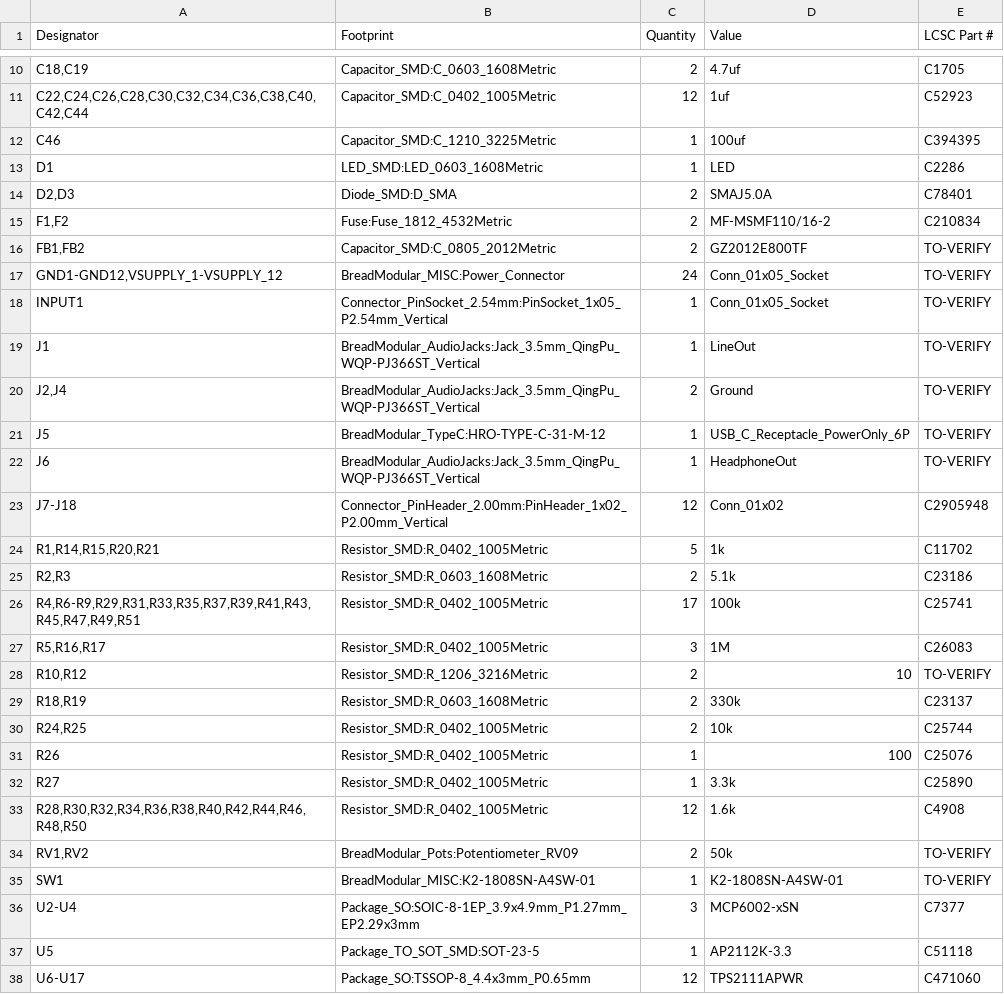
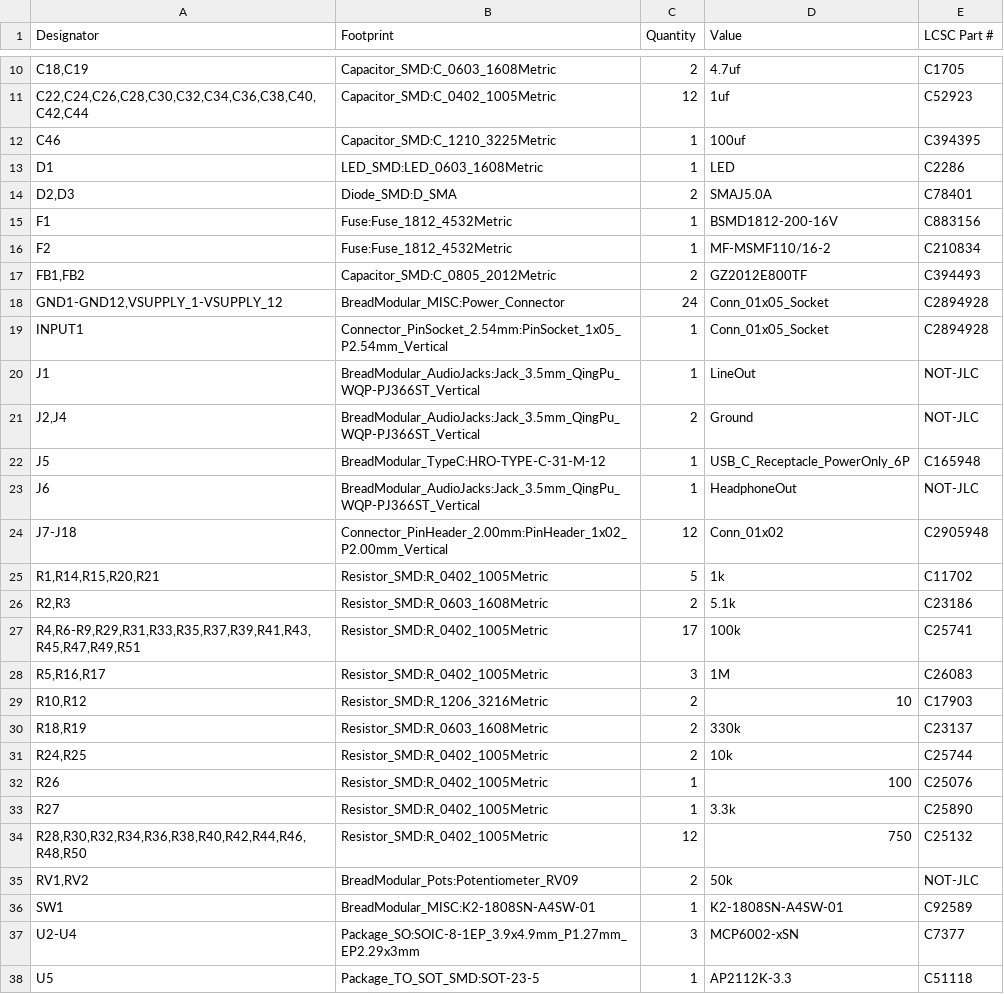
Before and after one commit to bread-modular/bread-modular, a CSV file: modules/base/production/bom.csv, drawn as a sheet; only a part is shown, gaps mark what is left out; the shorter side is filled out with more unchanged rows; the diff covers the shown part only.

Commit message:
base v1.3.0: apply the approved power decisions and close sourcing
Decisions applied (documented in POWER.md S3):
- P2b: per-slot current limit R28..R51 changed 1.6k -> 750 ohm, giving ~667 mA
  nominal, inside the TPS2111A datasheet-guaranteed 0.63-1.25 A range.
- P3: fuse hierarchy F1 = 2 A hold (BSMD1812-200-16V, C883156) protecting the USB
  source/wiring, F2 = 1.1 A hold protecting the 5V branch, U5's internal limit the
  3.3 V branch.
- P1b: TVS-as-surge-protection accepted, with the residual risk (VBUS_PROT can
  transiently exceed the 6 V absolute maximum of the mux inputs and of U5) stated
  plainly in POWER.md/CHANGELOG, plus the documented (not implemented) future OVP
  mitigation upstream of both branches.

Sourcing: all 13 TO-VERIFY lines resolved (verified C-numbers; FB1/FB2 substituted
with the stocked 0805 bead CBW201209U801T; C2/C16/R10/R12/J5/SW1/sockets/INPUT1/5V14
identified). 4 BOM lines remain NOT-JLC by design (4 x 3.5 mm jacks, 2 x RV09 pots) -
hand-solder with concrete plans. production/bom.csv regenerated: 38 rows, 0 TO-VERIFY.

Verification: ERC before/after identical (4 pin_not_connected + 3
power_pin_not_driven + 1 lib_symbol_mismatch = 8, same multiset, both runs inside the
project dir); netlist acceptance script 299/299 including the jumper truth table and
proof that each header appears on exactly two nets (SEL_n, +3.3V) so no slot current
flows through it; every board symbol has a resolving footprint (0
footprint_link_issues). base.kicad_pcb untouched.

```diff
--- a/modules/base/production/bom.csv
+++ b/modules/base/production/bom.csv
@@ -14,10 +14,11 @@
 "D2,D3","Diode_SMD:D_SMA","2","SMAJ5.0A","C78401"
-"F1,F2","Fuse:Fuse_1812_4532Metric","2","MF-MSMF110/16-2","C210834"
-"FB1,FB2","Capacitor_SMD:C_0805_2012Metric","2","GZ2012E800TF","TO-VERIFY"
-"GND1-GND12,VSUPPLY_1-VSUPPLY_12","BreadModular_MISC:Power_Connector","24","Conn_01x05_Socket","TO-VERIFY"
-"INPUT1","Connector_PinSocket_2.54mm:PinSocket_1x05_P2.54mm_Vertical","1","Conn_01x05_Socket","TO-VERIFY"
-"J1","BreadModular_AudioJacks:Jack_3.5mm_QingPu_WQP-PJ366ST_Vertical","1","LineOut","TO-VERIFY"
-"J2,J4","BreadModular_AudioJacks:Jack_3.5mm_QingPu_WQP-PJ366ST_Vertical","2","Ground","TO-VERIFY"
-"J5","BreadModular_TypeC:HRO-TYPE-C-31-M-12","1","USB_C_Receptacle_PowerOnly_6P","TO-VERIFY"
-"J6","BreadModular_AudioJacks:Jack_3.5mm_QingPu_WQP-PJ366ST_Vertical","1","HeadphoneOut","TO-VERIFY"
+"F1","Fuse:Fuse_1812_4532Metric","1","BSMD1812-200-16V","C883156"
+"F2","Fuse:Fuse_1812_4532Metric","1","MF-MSMF110/16-2","C210834"
+"FB1,FB2","Capacitor_SMD:C_0805_2012Metric","2","GZ2012E800TF","C394493"
+"GND1-GND12,VSUPPLY_1-VSUPPLY_12","BreadModular_MISC:Power_Connector","24","Conn_01x05_Socket","C2894928"
+"INPUT1","Connector_PinSocket_2.54mm:PinSocket_1x05_P2.54mm_Vertical","1","Conn_01x05_Socket","C2894928"
+"J1","BreadModular_AudioJacks:Jack_3.5mm_QingPu_WQP-PJ366ST_Vertical","1","LineOut","NOT-JLC"
+"J2,J4","BreadModular_AudioJacks:Jack_3.5mm_QingPu_WQP-PJ366ST_Vertical","2","Ground","NOT-JLC"
+"J5","BreadModular_TypeC:HRO-TYPE-C-31-M-12","1","USB_C_Receptacle_PowerOnly_6P","C165948"
+"J6","BreadModular_AudioJacks:Jack_3.5mm_QingPu_WQP-PJ366ST_Vertical","1","HeadphoneOut","NOT-JLC"
 "J7-J18","Connector_PinHeader_2.00mm:PinHeader_1x02_P2.00mm_Vertical","12","Conn_01x02","C2905948"
@@ -27,3 +28,3 @@
 "R5,R16,R17","Resistor_SMD:R_0402_1005Metric","3","1M","C26083"
-"R10,R12","Resistor_SMD:R_1206_3216Metric","2","10","TO-VERIFY"
+"R10,R12","Resistor_SMD:R_1206_3216Metric","2","10","C17903"
 "R18,R19","Resistor_SMD:R_0603_1608Metric","2","330k","C23137"
@@ -32,5 +33,5 @@
 "R27","Resistor_SMD:R_0402_1005Metric","1","3.3k","C25890"
-"R28,R30,R32,R34,R36,R38,R40,R42,R44,R46,R48,R50","Resistor_SMD:R_0402_1005Metric","12","1.6k","C4908"
-"RV1,RV2","BreadModular_Pots:Potentiometer_RV09","2","50k","TO-VERIFY"
-"SW1","BreadModular_MISC:K2-1808SN-A4SW-01","1","K2-1808SN-A4SW-01","TO-VERIFY"
+"R28,R30,R32,R34,R36,R38,R40,R42,R44,R46,R48,R50","Resistor_SMD:R_0402_1005Metric","12","750","C25132"
+"RV1,RV2","BreadModular_Pots:Potentiometer_RV09","2","50k","NOT-JLC"
+"SW1","BreadModular_MISC:K2-1808SN-A4SW-01","1","K2-1808SN-A4SW-01","C92589"
 "U2-U4","Package_SO:SOIC-8-1EP_3.9x4.9mm_P1.27mm_EP2.29x3mm","3","MCP6002-xSN","C7377"
```
Also changed, not shown: 3 edited cells elsewhere in this file, 3 other files.
